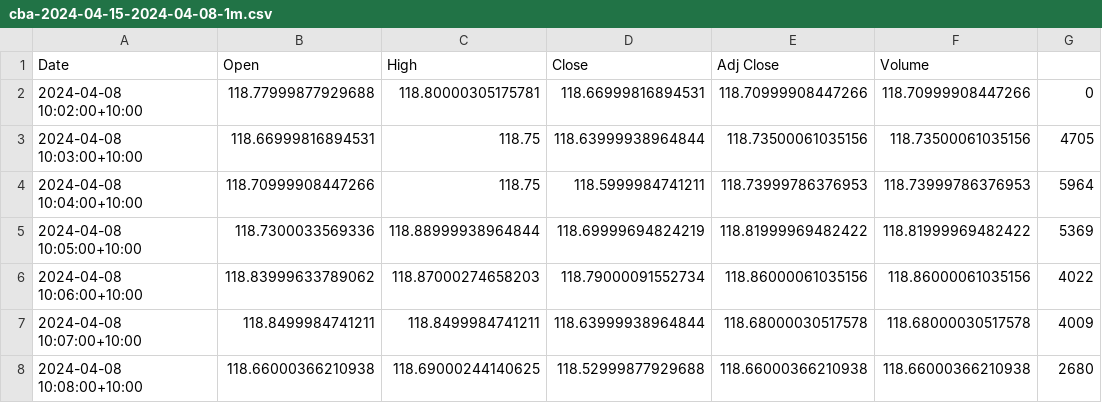
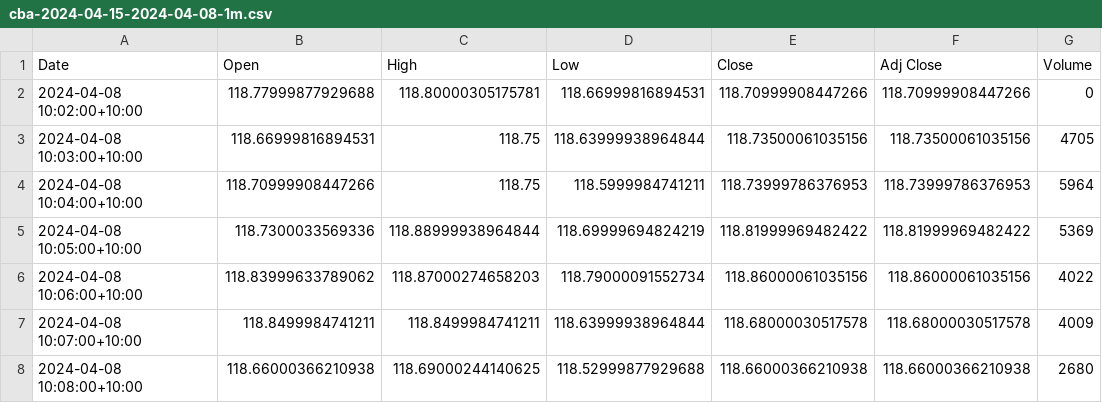
Before and after one commit to TvDragon/day-trading-bot, a CSV file: data/ticks/cba-2024-04-15-2024-04-08-1m.csv, drawn as a sheet; only a part is shown.

Commit message:
missing column name - Low

```diff
--- a/data/ticks/cba-2024-04-15-2024-04-08-1m.csv
+++ b/data/ticks/cba-2024-04-15-2024-04-08-1m.csv
@@ -1,2 +1,2 @@
-Date,Open,High,Close,Adj Close,Volume
+Date,Open,High,Low,Close,Adj Close,Volume
 2024-04-08 10:02:00+10:00,118.77999877929688,118.80000305175781,118.66999816894531,118.70999908447266,118.70999908447266,0
```
Also changed, not shown: 1 other file.
